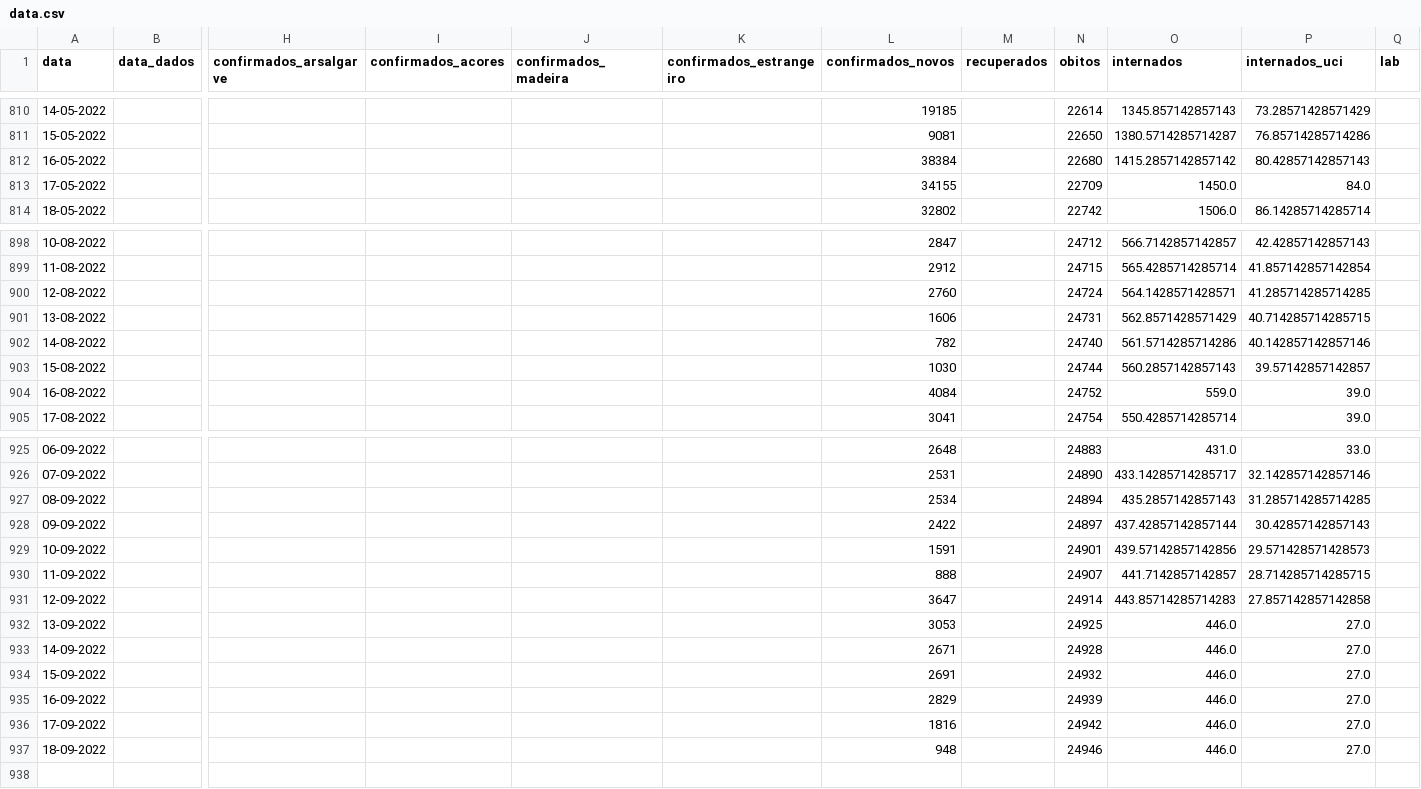
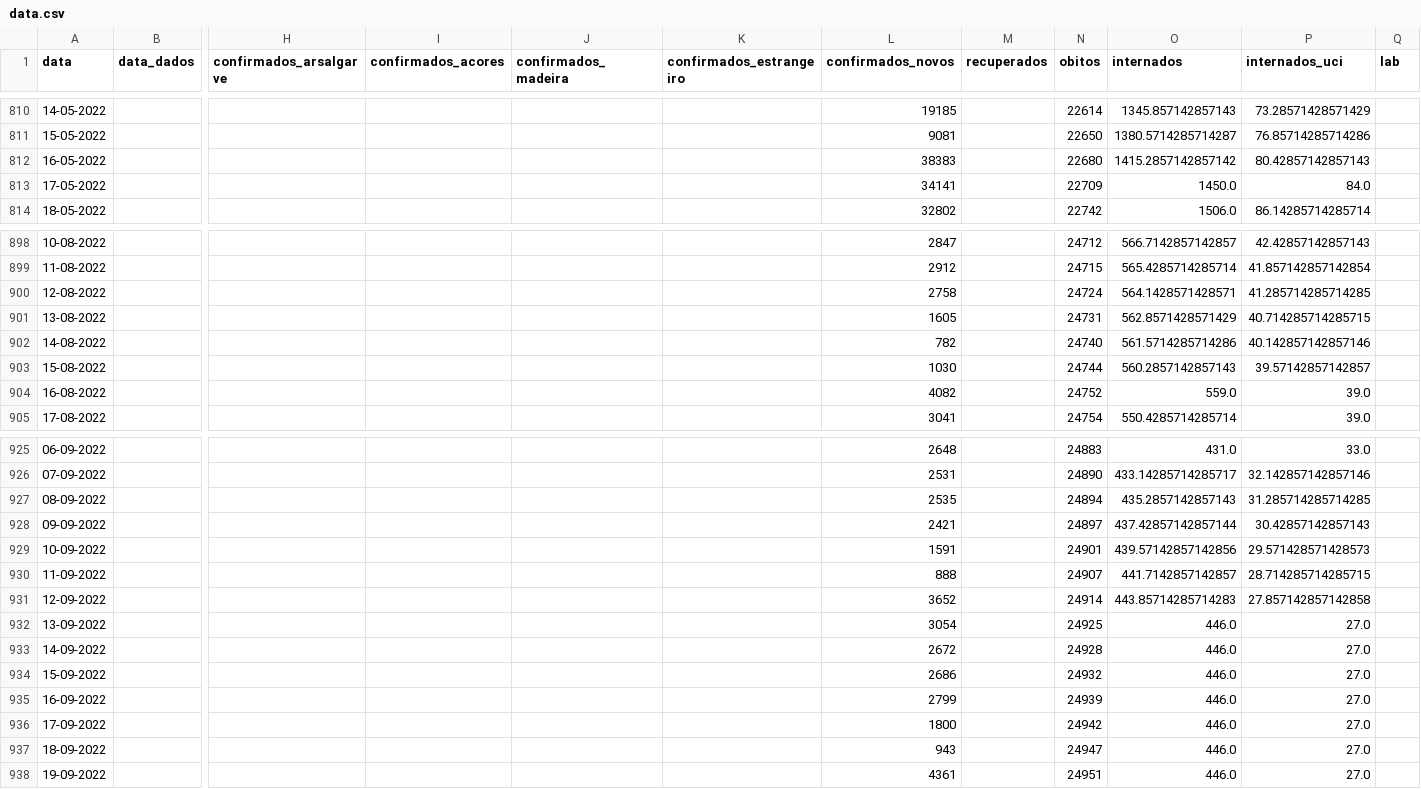
Before and after one commit to ghomem/coviz-data, a CSV file: merged/data.csv, drawn as a sheet; only a part is shown, gaps mark what is left out; rows hold the shown columns only; the diff covers the shown part only; the diff names each change by its address in the sheet, - before the commit and + after, or states it on an @@ line.

Commit message:
update data for the day

```diff
--- a/merged/data.csv
+++ b/merged/data.csv
-L812 (confirmados_novos): 38384
+L812 (confirmados_novos): 38383
-L813 (confirmados_novos): 34155
+L813 (confirmados_novos): 34141
-L900 (confirmados_novos): 2760
+L900 (confirmados_novos): 2758
-L901 (confirmados_novos): 1606
+L901 (confirmados_novos): 1605
-L904 (confirmados_novos): 4084
+L904 (confirmados_novos): 4082
-L927 (confirmados_novos): 2534
+L927 (confirmados_novos): 2535
-L928 (confirmados_novos): 2422
+L928 (confirmados_novos): 2421
-L931 (confirmados_novos): 3647
+L931 (confirmados_novos): 3652
-L932 (confirmados_novos): 3053
+L932 (confirmados_novos): 3054
-L933 (confirmados_novos): 2671
+L933 (confirmados_novos): 2672
-L934 (confirmados_novos): 2691
+L934 (confirmados_novos): 2686
-L935 (confirmados_novos): 2829
+L935 (confirmados_novos): 2799
-L936 (confirmados_novos): 1816
+L936 (confirmados_novos): 1800
-L937 (confirmados_novos): 948
+L937 (confirmados_novos): 943
-N937 (obitos): 24946
+N937 (obitos): 24947
+row 938: 19-09-2022 |  |  |  |  |  | 4361 |  | 24951 | 446.0 | 27.0
```
Also changed, not shown: 5 edited cells elsewhere in this file, 1 other file.
